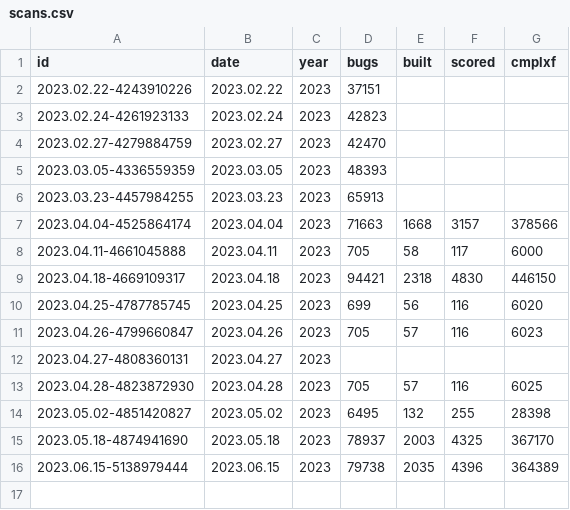
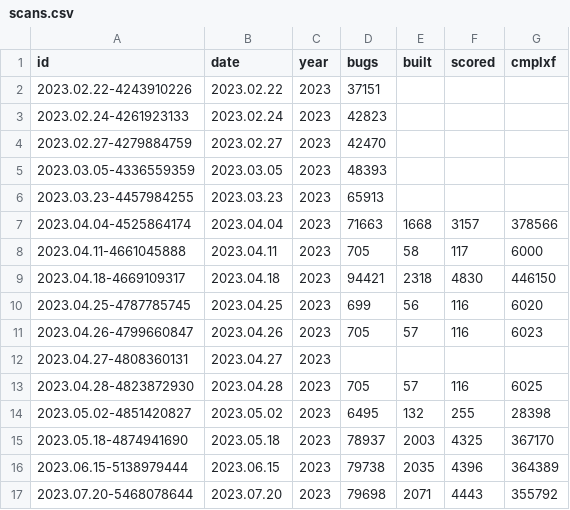
Before and after one commit to intel-tools/srs, a CSV file: _data/scans.csv, drawn as a sheet.

Commit message:
Add scan results of date 2023.07.20-5468078644

```diff
--- a/_data/scans.csv
+++ b/_data/scans.csv
@@ -16 +16,2 @@ id,date,year,bugs,built,scored,cmplxf
 2023.06.15-5138979444,2023.06.15,2023, 79738,2035, 4396, 364389
+2023.07.20-5468078644,2023.07.20,2023, 79698,2071, 4443, 355792
```
Also changed, not shown: 4 other files.
